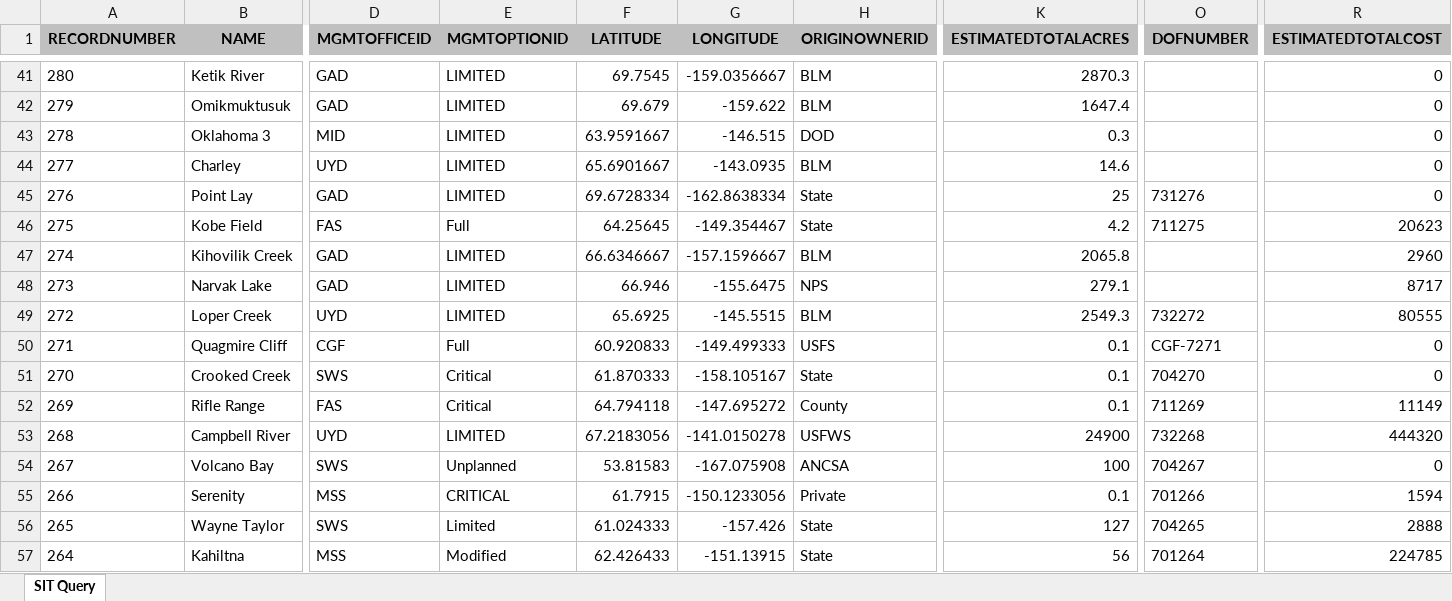
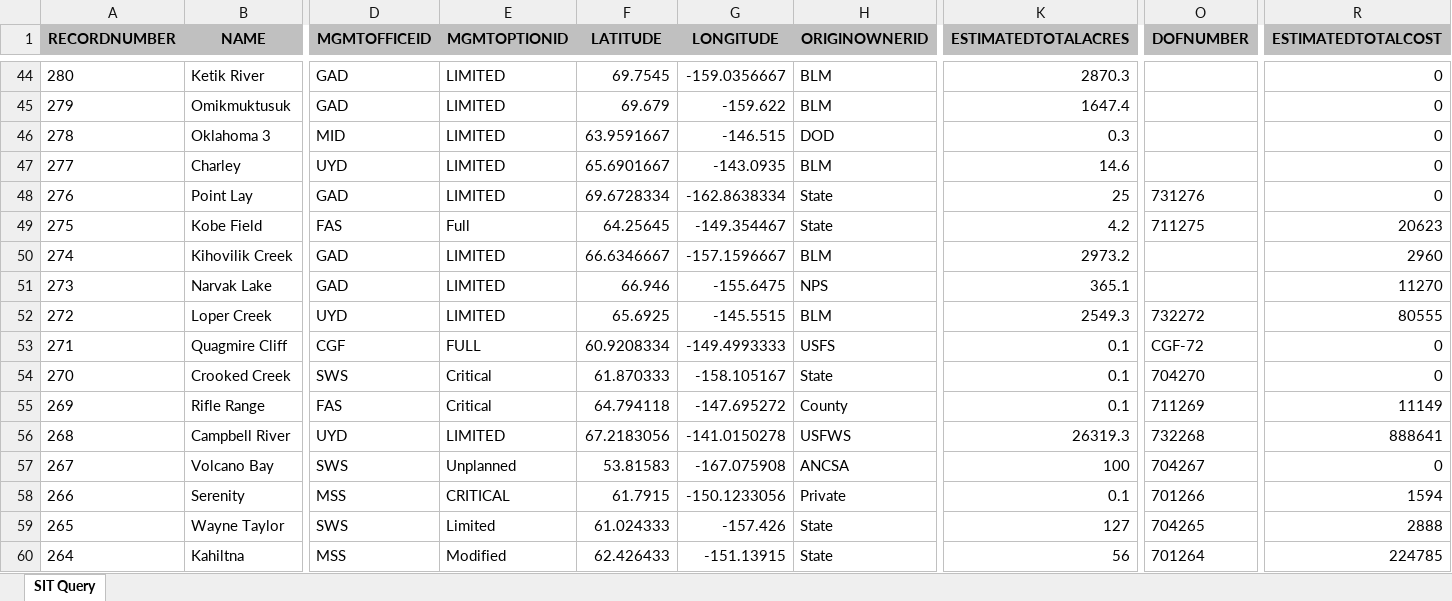
Before and after one commit to benmatheson/fire, an Excel workbook: query.xlsx, sheet SIT Query, drawn as a sheet; only a part is shown, gaps mark what is left out; values as stored, in another font and other column widths than the file's, no borders; addresses are those after the commit; the diff covers the shown part only; the diff names each change by its address in the sheet, - before the commit and + after, or states it on an @@ line.

```diff
--- a/query.xlsx (sheet SIT Query)
+++ b/query.xlsx (sheet SIT Query)
-K50 (ESTIMATEDTOTALACRES): 2065.8
+K50 (ESTIMATEDTOTALACRES): 2973.2
-K51 (ESTIMATEDTOTALACRES): 279.1
+K51 (ESTIMATEDTOTALACRES): 365.1
-R51 (ESTIMATEDTOTALCOST): 8717
+R51 (ESTIMATEDTOTALCOST): 11270
-E53 (MGMTOPTIONID): Full
+E53 (MGMTOPTIONID): FULL
-F53 (LATITUDE): 60.920833
+F53 (LATITUDE): 60.9208334
-G53 (LONGITUDE): -149.499333
+G53 (LONGITUDE): -149.4993333
-O53 (DOFNUMBER): CGF-7271
+O53 (DOFNUMBER): CGF-72
-K56 (ESTIMATEDTOTALACRES): 24900
+K56 (ESTIMATEDTOTALACRES): 26319.3
-R56 (ESTIMATEDTOTALCOST): 444320
+R56 (ESTIMATEDTOTALCOST): 888641
```
Also changed, not shown: 3 added rows and 119 edited cells elsewhere in this sheet, 2 other files.
